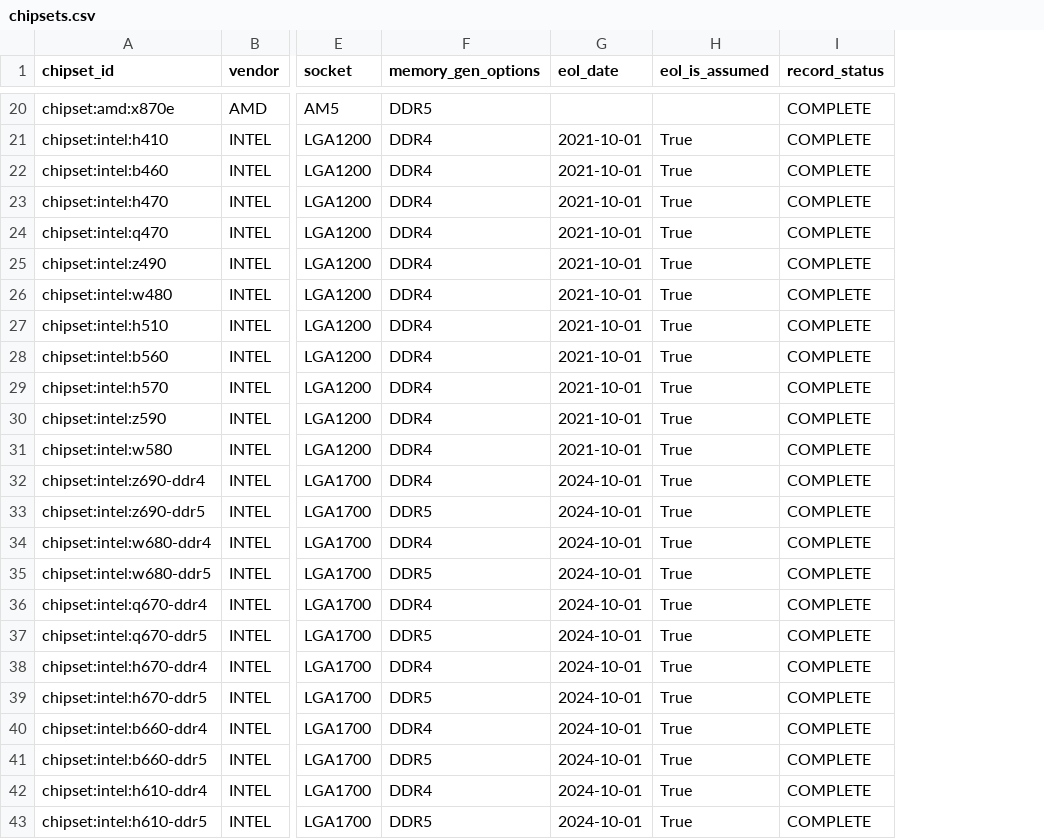
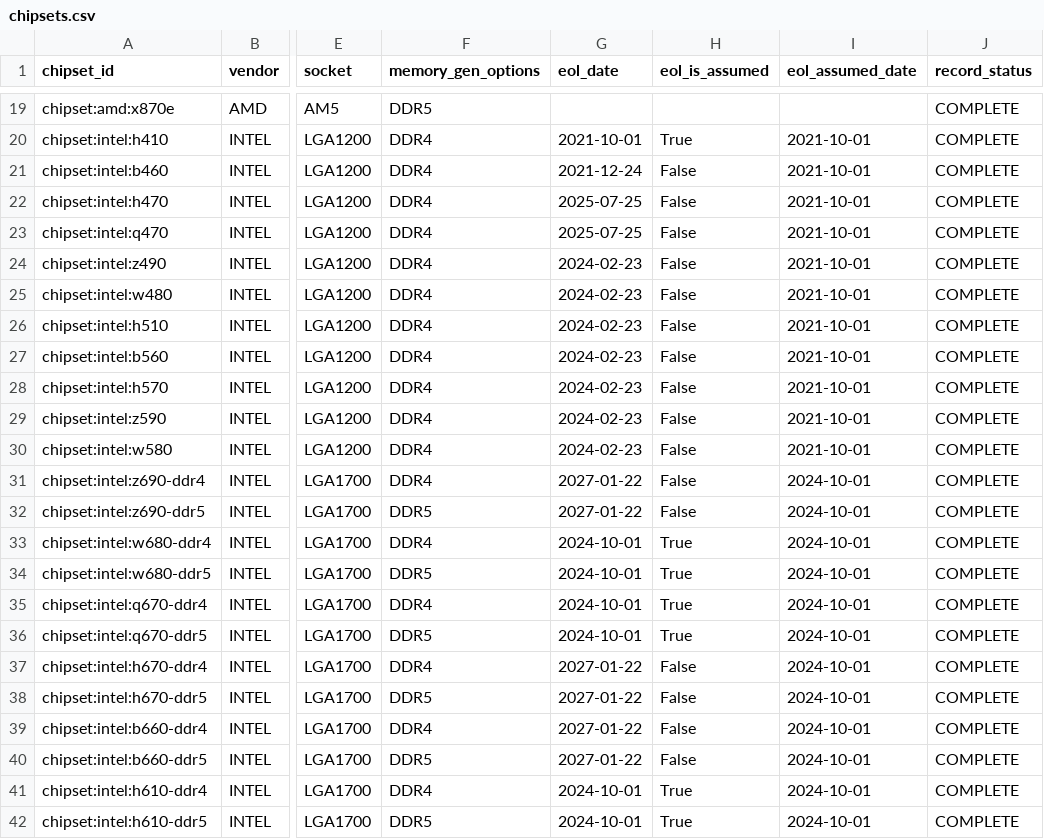
Before and after one commit to Hrihell/pccompat-tg, a CSV file: release/pccompat-tg-2026.10/data/chipsets.csv, drawn as a sheet; only a part is shown, gaps mark what is left out; addresses are those after the commit; the diff covers the shown part only; the diff names each change by its address in the sheet, - before the commit and + after, or states it on an @@ line.

```diff
--- a/release/pccompat-tg-2026.10/data/chipsets.csv
+++ b/release/pccompat-tg-2026.10/data/chipsets.csv
+column I (eol_assumed_date), rows 20-42: 2021-10-01 | 2021-10-01 | 2021-10-01 | 2021-10-01 | 2021-10-01 | 2021-10-01 | 2021-10-01 | 2021-10-01 | 2021-10-01 | 2021-10-01 | 2021-10-01 | 2024-10-01 | 2024-10-01 | 2024-10-01 | 2024-10-01 | 2024-10-01 | 2024-10-01 | 2024-10-01 | 2024-10-01 | 2024-10-01 | 2024-10-01 | 2024-10-01 | 2024-10-01
-G21 (eol_date): 2021-10-01
+G21 (eol_date): 2021-12-24
-H21:H32 (eol_is_assumed): True
+H21:H32 (eol_is_assumed): False
-G22:G23 (eol_date): 2021-10-01
+G22:G23 (eol_date): 2025-07-25
-G24:G30 (eol_date): 2021-10-01
+G24:G30 (eol_date): 2024-02-23
-G31:G32 (eol_date): 2024-10-01
+G31:G32 (eol_date): 2027-01-22
-G37:G40 (eol_date): 2024-10-01
+G37:G40 (eol_date): 2027-01-22
-H37:H40 (eol_is_assumed): True
+H37:H40 (eol_is_assumed): False
```
Also changed, not shown: 1 removed row elsewhere in this file, release/pccompat-tg-2026.10/analysis/a_participation.csv, release/pccompat-tg-2026.10/analysis/b_upgrade.csv, 33 other files.
